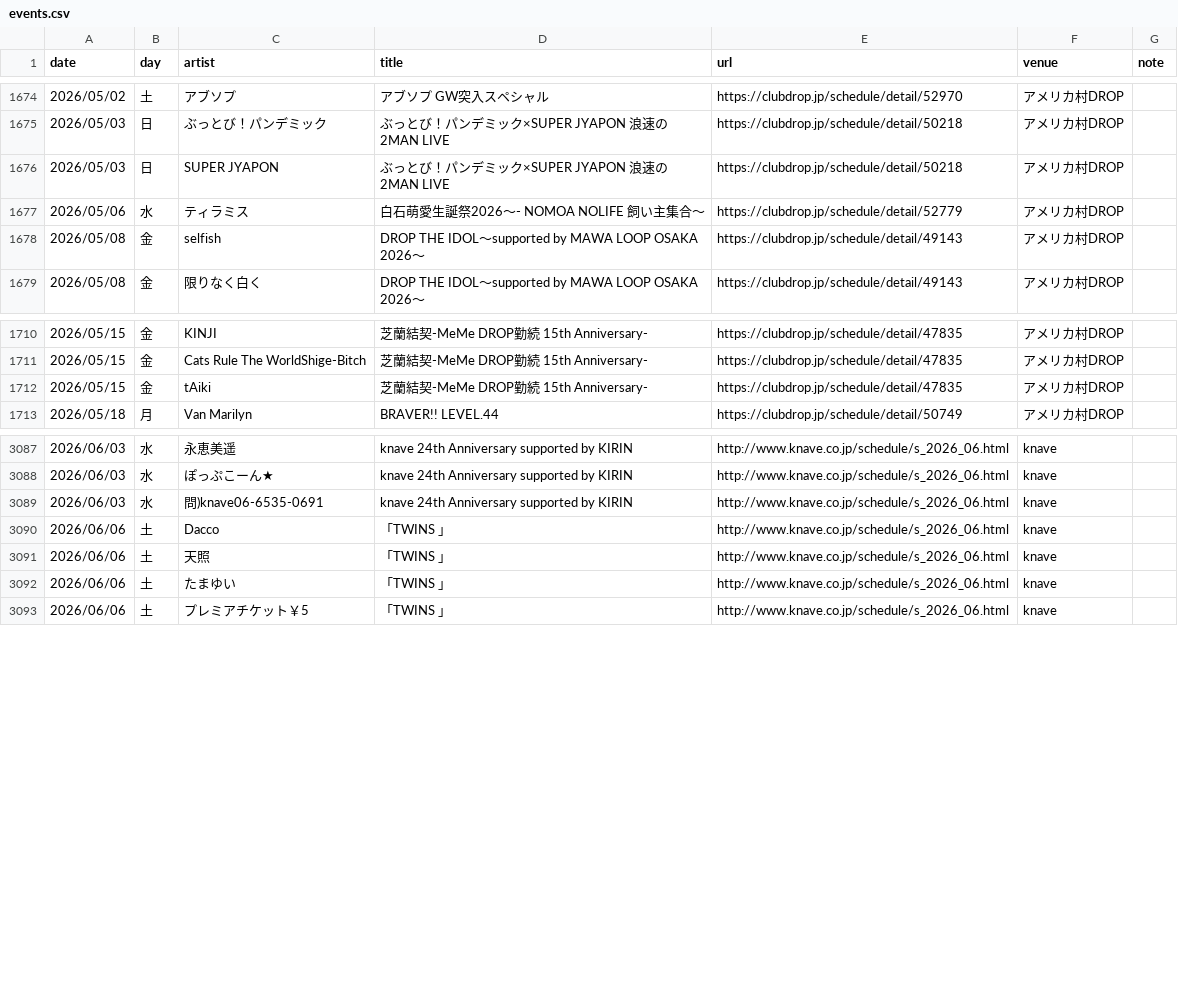
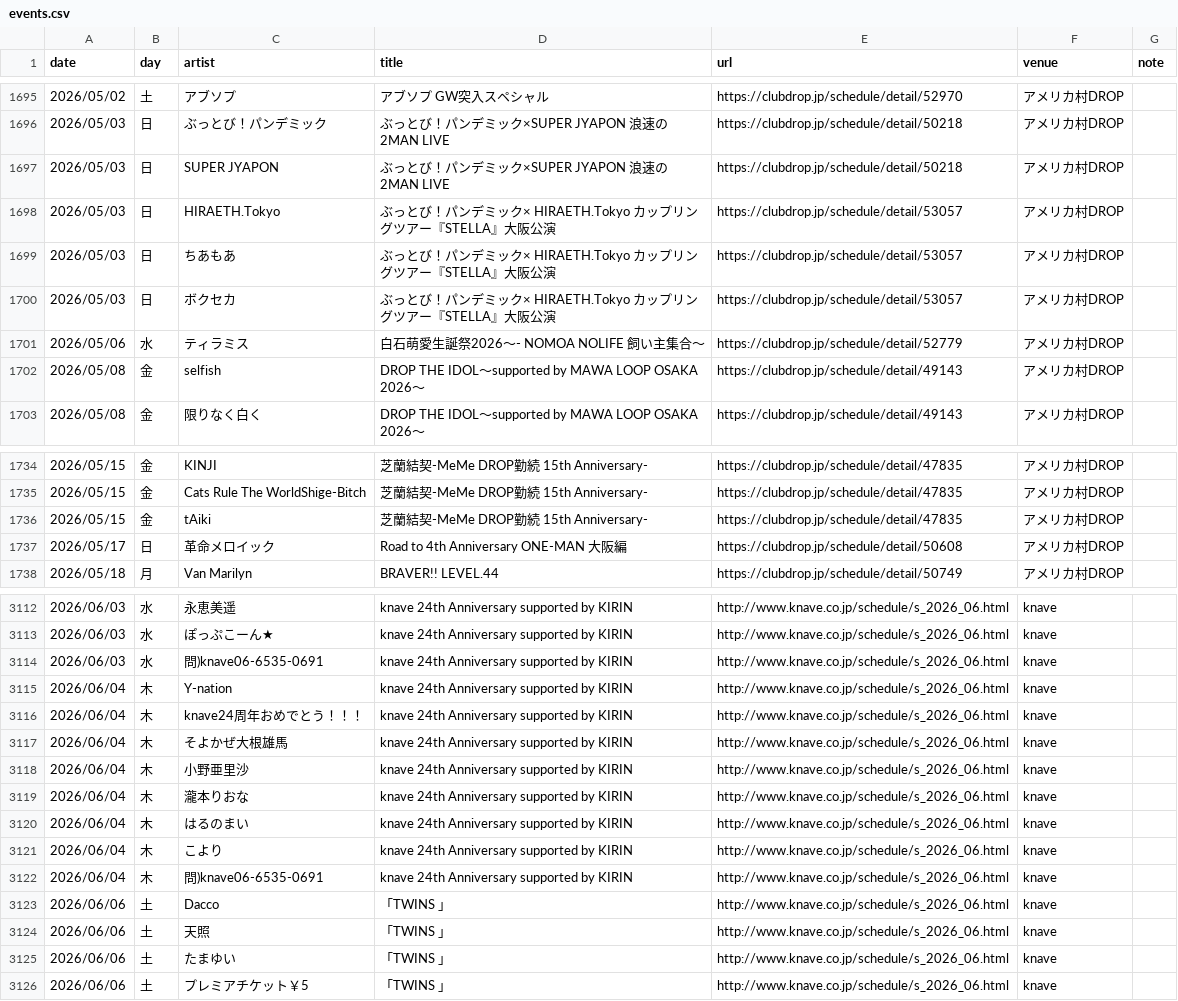
Before and after one commit to yoshitaka-ishizu/livesearch, a CSV file: backend/data/events.csv, drawn as a sheet; only a part is shown, gaps mark what is left out; the diff covers the shown part only; the diff names each change by its address in the sheet, - before the commit and + after, or states it on an @@ line.

```diff
--- a/backend/data/events.csv
+++ b/backend/data/events.csv
+row 1698: 2026/05/03 | 日 | HIRAETH.Tokyo | ぶっとび！パンデミック× HIRAETH.Tokyo カップリングツアー『STELLA』大阪公演 | https://clubdrop.jp/schedule/detail/53057 | アメリカ村DROP
+row 1699: 2026/05/03 | 日 | ちあもあ | ぶっとび！パンデミック× HIRAETH.Tokyo カップリングツアー『STELLA』大阪公演 | https://clubdrop.jp/schedule/detail/53057 | アメリカ村DROP
+row 1700: 2026/05/03 | 日 | ボクセカ | ぶっとび！パンデミック× HIRAETH.Tokyo カップリングツアー『STELLA』大阪公演 | https://clubdrop.jp/schedule/detail/53057 | アメリカ村DROP
+row 1737: 2026/05/17 | 日 | 革命メロイック | Road to 4th Anniversary ONE-MAN 大阪編 | https://clubdrop.jp/schedule/detail/50608 | アメリカ村DROP
+row 3115: 2026/06/04 | 木 | Y-nation | knave 24th Anniversary supported by KIRIN | http://www.knave.co.jp/schedule/s_2026_06.html | knave
+row 3116: 2026/06/04 | 木 | knave24周年おめでとう！！！ | knave 24th Anniversary supported by KIRIN | http://www.knave.co.jp/schedule/s_2026_06.html | knave
+row 3117: 2026/06/04 | 木 | そよかぜ大根雄馬 | knave 24th Anniversary supported by KIRIN | http://www.knave.co.jp/schedule/s_2026_06.html | knave
+row 3118: 2026/06/04 | 木 | 小野亜里沙 | knave 24th Anniversary supported by KIRIN | http://www.knave.co.jp/schedule/s_2026_06.html | knave
+row 3119: 2026/06/04 | 木 | 瀧本りおな | knave 24th Anniversary supported by KIRIN | http://www.knave.co.jp/schedule/s_2026_06.html | knave
+row 3120: 2026/06/04 | 木 | はるのまい | knave 24th Anniversary supported by KIRIN | http://www.knave.co.jp/schedule/s_2026_06.html | knave
+row 3121: 2026/06/04 | 木 | こより | knave 24th Anniversary supported by KIRIN | http://www.knave.co.jp/schedule/s_2026_06.html | knave
+row 3122: 2026/06/04 | 木 | 問)knave06-6535-0691 | knave 24th Anniversary supported by KIRIN | http://www.knave.co.jp/schedule/s_2026_06.html | knave
```
Also changed, not shown: 21 added rows elsewhere in this file, 1 other file.
